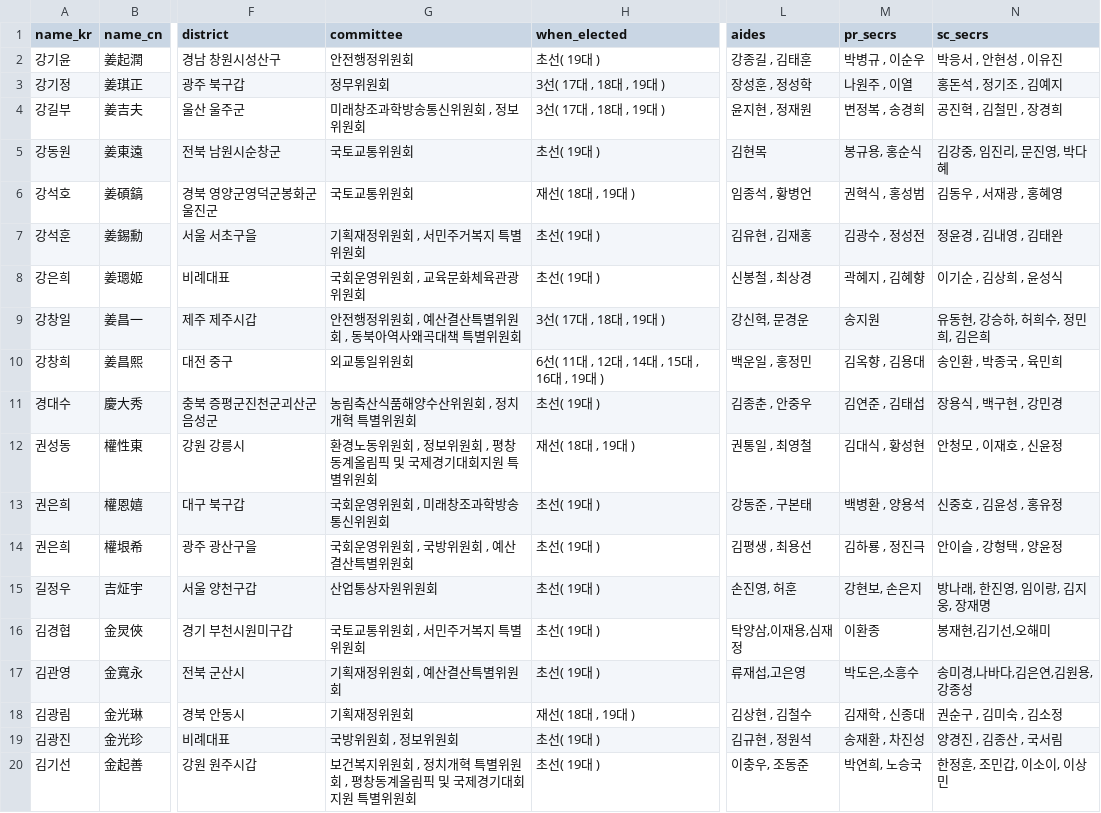
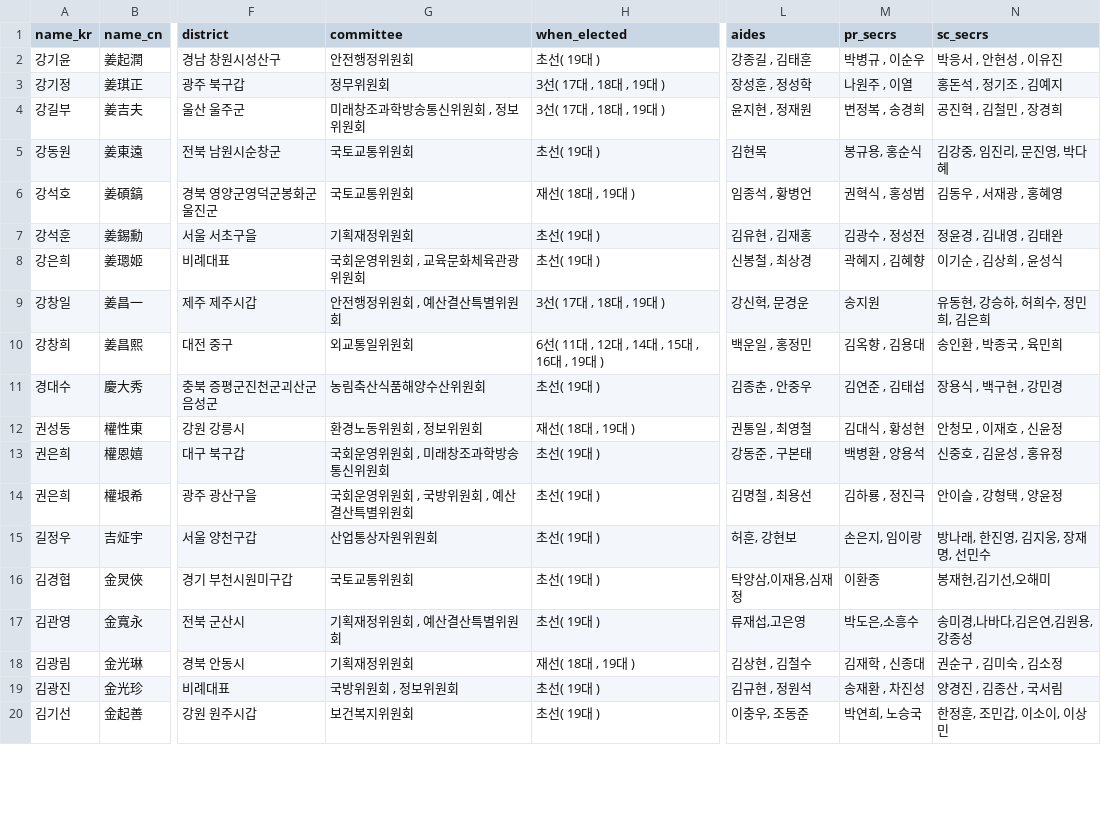
Before and after one commit to teampopong/data-assembly, a CSV file: assembly.csv, drawn as a sheet; only a part is shown, gaps mark what is left out; the diff covers the shown part only; the diff names each change by its address in the sheet, - before the commit and + after, or states it on an @@ line.

```diff
--- a/assembly.csv
+++ b/assembly.csv
-G7 (committee): 기획재정위원회 , 서민주거복지 특별위원회
+G7 (committee): 기획재정위원회
-G9 (committee): 안전행정위원회 , 예산결산특별위원회 , 동북아역사왜곡대책 특별위원회
+G9 (committee): 안전행정위원회 , 예산결산특별위원회
-G11 (committee): 농림축산식품해양수산위원회 , 정치개혁 특별위원회
+G11 (committee): 농림축산식품해양수산위원회
-G12 (committee): 환경노동위원회 , 정보위원회 , 평창동계올림픽 및 국제경기대회지원 특별위원회
+G12 (committee): 환경노동위원회 , 정보위원회
-L14 (aides): 김평생 , 최용선
+L14 (aides): 김명철 , 최용선
-L15 (aides): 손진영, 허훈
+L15 (aides): 허훈, 강현보
-M15 (pr_secrs): 강현보, 손은지
+M15 (pr_secrs): 손은지, 임이랑
-N15 (sc_secrs): 방나래, 한진영, 임이랑, 김지웅, 장재명
+N15 (sc_secrs): 방나래, 한진영, 김지웅, 장재명, 선민수
-G16 (committee): 국토교통위원회 , 서민주거복지 특별위원회
+G16 (committee): 국토교통위원회
-G20 (committee): 보건복지위원회 , 정치개혁 특별위원회 , 평창동계올림픽 및 국제경기대회지원 특별위원회
+G20 (committee): 보건복지위원회
```
Also changed, not shown: 88 edited cells elsewhere in this file, 6 other files.
